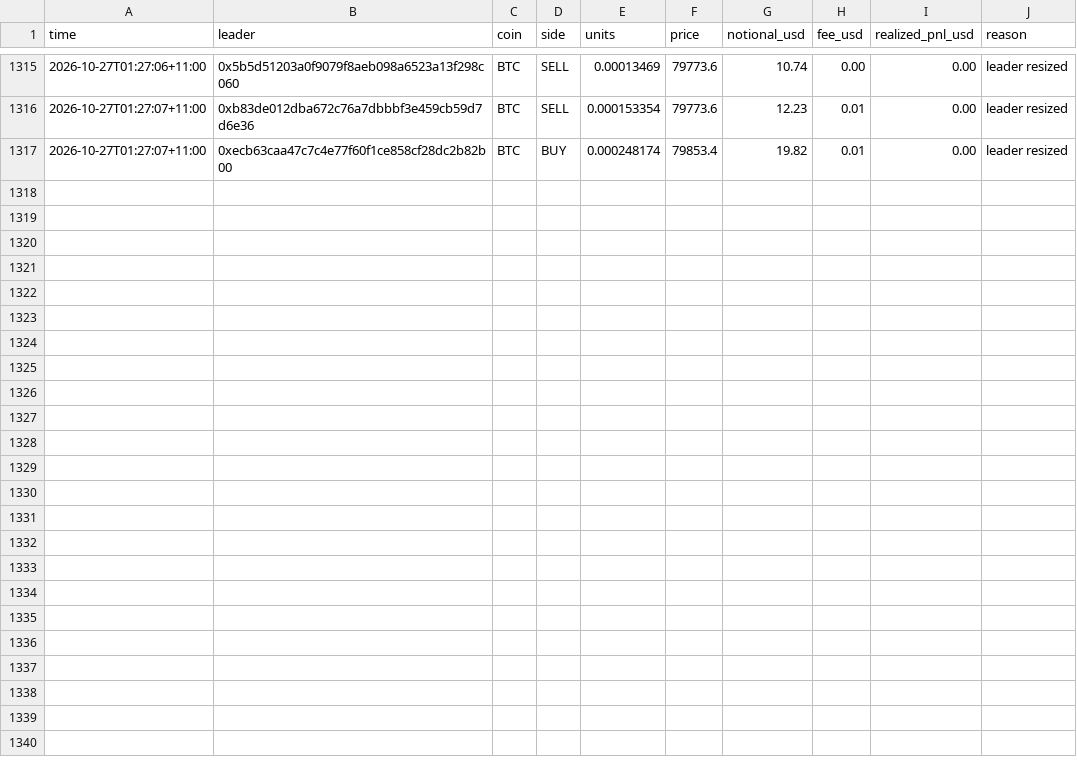
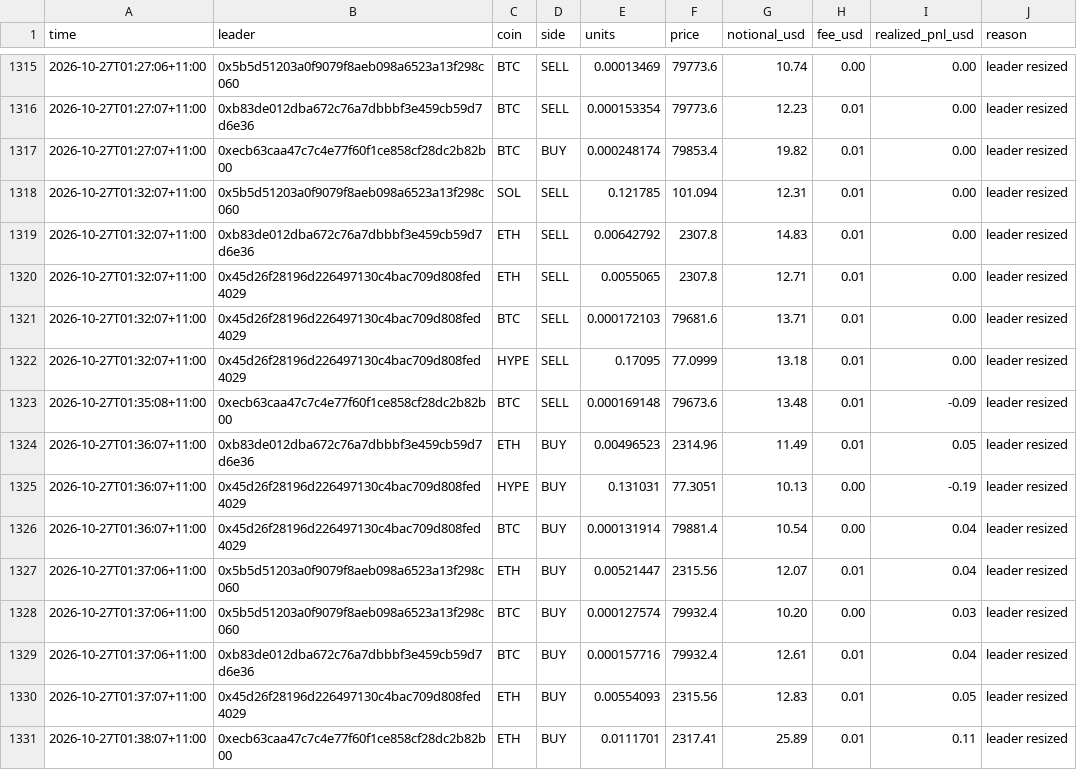
Before and after one commit to cosmick07/invo-copybot, a CSV file: data/trades.csv, drawn as a sheet; only a part is shown, gaps mark what is left out.

```diff
--- a/data/trades.csv
+++ b/data/trades.csv
@@ -1317 +1317,15 @@ time,leader,coin,side,units,price,notional_usd,fee_usd,realized_pnl_usd,reason
 2026-10-27T01:27:07+11:00,0xecb63caa47c7c4e77f60f1ce858cf28dc2b82b00,BTC,BUY,0.000248174,79853.4,19.82,0.01,0.00,leader resized
+2026-10-27T01:32:07+11:00,0x5b5d51203a0f9079f8aeb098a6523a13f298c060,SOL,SELL,0.121785,101.094,12.31,0.01,0.00,leader resized
+2026-10-27T01:32:07+11:00,0xb83de012dba672c76a7dbbbf3e459cb59d7d6e36,ETH,SELL,0.00642792,2307.8,14.83,0.01,0.00,leader resized
+2026-10-27T01:32:07+11:00,0x45d26f28196d226497130c4bac709d808fed4029,ETH,SELL,0.0055065,2307.8,12.71,0.01,0.00,leader resized
+2026-10-27T01:32:07+11:00,0x45d26f28196d226497130c4bac709d808fed4029,BTC,SELL,0.000172103,79681.6,13.71,0.01,0.00,leader resized
+2026-10-27T01:32:07+11:00,0x45d26f28196d226497130c4bac709d808fed4029,HYPE,SELL,0.17095,77.0999,13.18,0.01,0.00,leader resized
+2026-10-27T01:35:08+11:00,0xecb63caa47c7c4e77f60f1ce858cf28dc2b82b00,BTC,SELL,0.000169148,79673.6,13.48,0.01,-0.09,leader resized
+2026-10-27T01:36:07+11:00,0xb83de012dba672c76a7dbbbf3e459cb59d7d6e36,ETH,BUY,0.00496523,2314.96,11.49,0.01,0.05,leader resized
+2026-10-27T01:36:07+11:00,0x45d26f28196d226497130c4bac709d808fed4029,HYPE,BUY,0.131031,77.3051,10.13,0.00,-0.19,leader resized
+2026-10-27T01:36:07+11:00,0x45d26f28196d226497130c4bac709d808fed4029,BTC,BUY,0.000131914,79881.4,10.54,0.00,0.04,leader resized
+2026-10-27T01:37:06+11:00,0x5b5d51203a0f9079f8aeb098a6523a13f298c060,ETH,BUY,0.00521447,2315.56,12.07,0.01,0.04,leader resized
+2026-10-27T01:37:06+11:00,0x5b5d51203a0f9079f8aeb098a6523a13f298c060,BTC,BUY,0.000127574,79932.4,10.20,0.00,0.03,leader resized
+2026-10-27T01:37:06+11:00,0xb83de012dba672c76a7dbbbf3e459cb59d7d6e36,BTC,BUY,0.000157716,79932.4,12.61,0.01,0.04,leader resized
+2026-10-27T01:37:07+11:00,0x45d26f28196d226497130c4bac709d808fed4029,ETH,BUY,0.00554093,2315.56,12.83,0.01,0.05,leader resized
+2026-10-27T01:38:07+11:00,0xecb63caa47c7c4e77f60f1ce858cf28dc2b82b00,ETH,BUY,0.0111701,2317.41,25.89,0.01,0.11,leader resized
```
Also changed, not shown: data/equity.csv, 3 other files.
